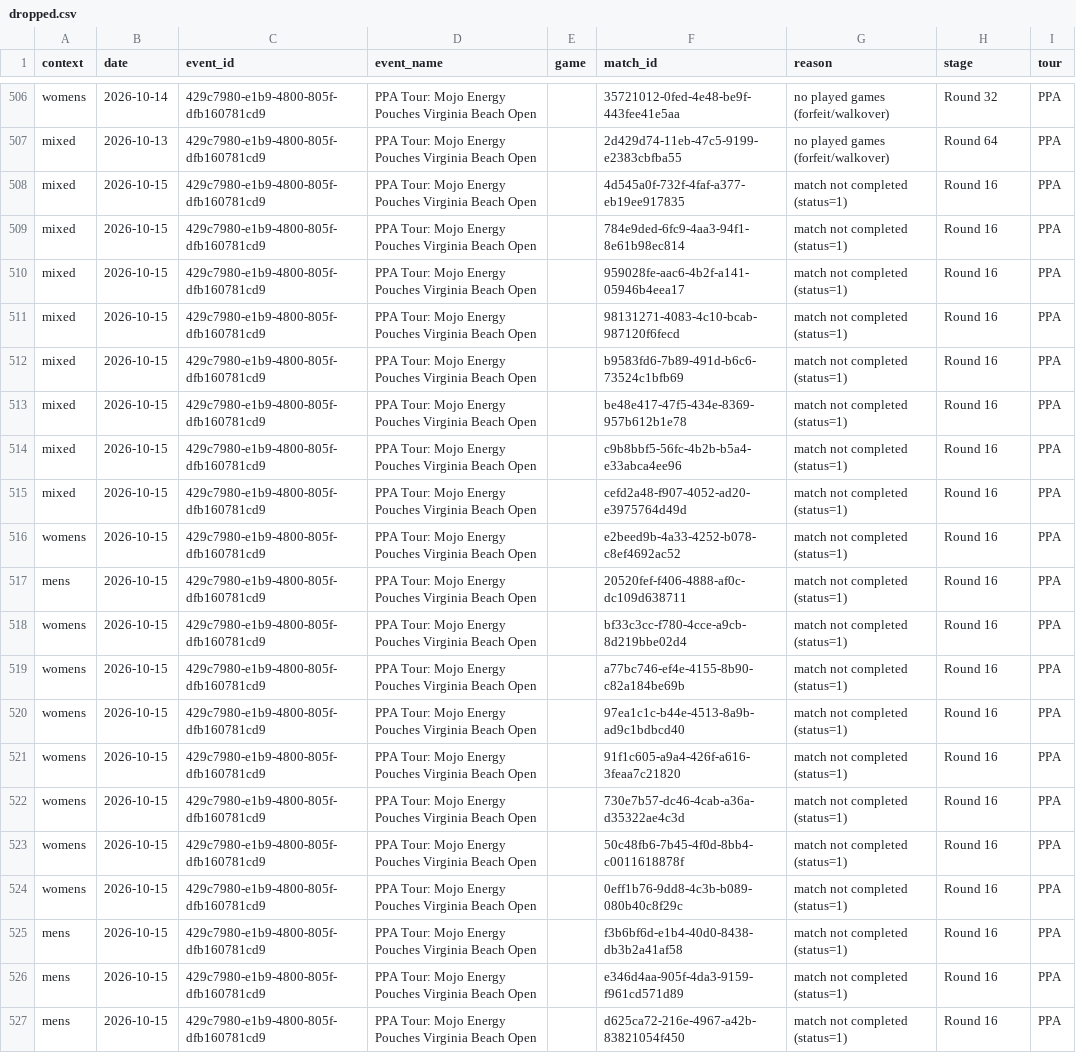
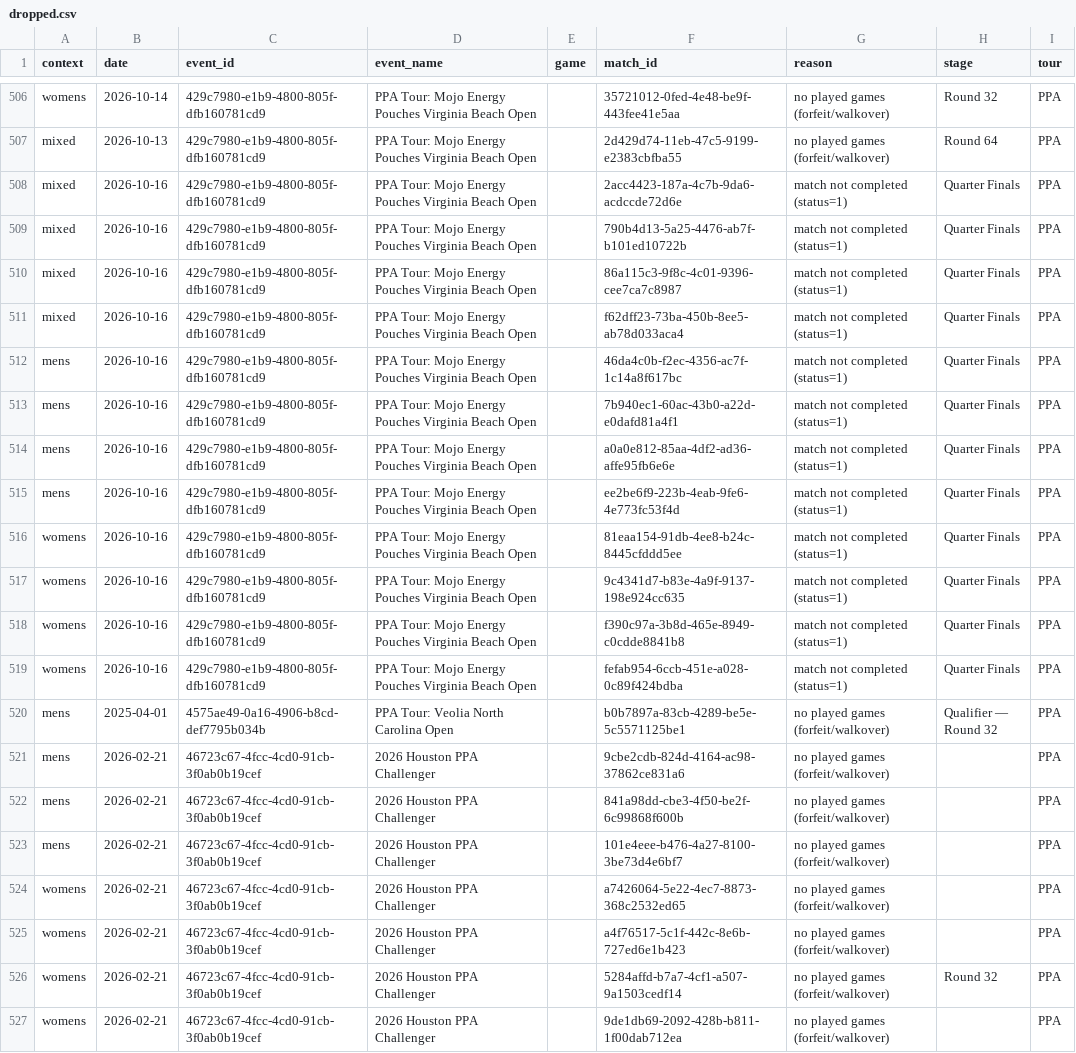
Before and after one commit to chad-murphy-data/pickleball, a CSV file: data/dropped.csv, drawn as a sheet; only a part is shown, gaps mark what is left out; the shorter side is filled out with more unchanged rows; removed rows and columns are numbered as before the commit, all else as after; the diff covers the shown part only; the diff names each change by its address in the sheet, - before the commit and + after, or states it on an @@ line.

```diff
--- a/data/dropped.csv
+++ b/data/dropped.csv
-row 508: mixed | 2026-10-15 | 429c7980-e1b9-4800-805f-dfb160781cd9 | PPA Tour: Mojo Energy Pouches Virginia Beach Open |  | 4d545a0f-732f-4faf-a377-eb19ee917835 | match not completed (status=1) | Round 16 | PPA
-B508 (date): 2026-10-15
+B508 (date): 2026-10-16
-F508 (match_id): 784e9ded-6fc9-4aa3-94f1-8e61b98ec814
+F508 (match_id): 2acc4423-187a-4c7b-9da6-acdccde72d6e
-H508 (stage): Round 16
+H508 (stage): Quarter Finals
-row 510: mixed | 2026-10-15 | 429c7980-e1b9-4800-805f-dfb160781cd9 | PPA Tour: Mojo Energy Pouches Virginia Beach Open |  | 959028fe-aac6-4b2f-a141-05946b4eea17 | match not completed (status=1) | Round 16 | PPA
-B509 (date): 2026-10-15
+B509 (date): 2026-10-16
-F509 (match_id): 98131271-4083-4c10-bcab-987120f6fecd
+F509 (match_id): 790b4d13-5a25-4476-ab7f-b101ed10722b
-H509 (stage): Round 16
+H509 (stage): Quarter Finals
-row 512: mixed | 2026-10-15 | 429c7980-e1b9-4800-805f-dfb160781cd9 | PPA Tour: Mojo Energy Pouches Virginia Beach Open |  | b9583fd6-7b89-491d-b6c6-73524c1bfb69 | match not completed (status=1) | Round 16 | PPA
-B510 (date): 2026-10-15
+B510 (date): 2026-10-16
-F510 (match_id): be48e417-47f5-434e-8369-957b612b1e78
+F510 (match_id): 86a115c3-9f8c-4c01-9396-cee7ca7c8987
-H510 (stage): Round 16
+H510 (stage): Quarter Finals
-row 514: mixed | 2026-10-15 | 429c7980-e1b9-4800-805f-dfb160781cd9 | PPA Tour: Mojo Energy Pouches Virginia Beach Open |  | c9b8bbf5-56fc-4b2b-b5a4-e33abca4ee96 | match not completed (status=1) | Round 16 | PPA
-B511:B516 (date): 2026-10-15
+B511:B516 (date): 2026-10-16
-F511 (match_id): cefd2a48-f907-4052-ad20-e3975764d49d
+F511 (match_id): f62dff23-73ba-450b-8ee5-ab78d033aca4
-H511:H516 (stage): Round 16
+H511:H516 (stage): Quarter Finals
-A512 (context): womens
+A512 (context): mens
-F512 (match_id): e2beed9b-4a33-4252-b078-c8ef4692ac52
+F512 (match_id): 46da4c0b-f2ec-4356-ac7f-1c14a8f617bc
-F513 (match_id): 20520fef-f406-4888-af0c-dc109d638711
+F513 (match_id): 7b940ec1-60ac-43b0-a22d-e0dafd81a4f1
-A514:A515 (context): womens
+A514:A515 (context): mens
-F514 (match_id): bf33c3cc-f780-4cce-a9cb-8d219bbe02d4
+F514 (match_id): a0a0e812-85aa-4df2-ad36-affe95fb6e6e
-F515 (match_id): a77bc746-ef4e-4155-8b90-c82a184be69b
+F515 (match_id): ee2be6f9-223b-4eab-9fe6-4e773fc53f4d
-F516 (match_id): 97ea1c1c-b44e-4513-8a9b-ad9c1bdbcd40
+F516 (match_id): 81eaa154-91db-4ee8-b24c-8445cfddd5ee
-row 521: womens | 2026-10-15 | 429c7980-e1b9-4800-805f-dfb160781cd9 | PPA Tour: Mojo Energy Pouches Virginia Beach Open |  | 91f1c605-a9a4-426f-a616-3feaa7c21820 | match not completed (status=1) | Round 16 | PPA
-B517:B519 (date): 2026-10-15
+B517:B519 (date): 2026-10-16
-F517 (match_id): 730e7b57-dc46-4cab-a36a-d35322ae4c3d
+F517 (match_id): 9c4341d7-b83e-4a9f-9137-198e924cc635
-H517:H519 (stage): Round 16
+H517:H519 (stage): Quarter Finals
-F518 (match_id): 50c48fb6-7b45-4f0d-8bb4-c0011618878f
+F518 (match_id): f390c97a-3b8d-465e-8949-c0cdde8841b8
-F519 (match_id): 0eff1b76-9dd8-4c3b-b089-080b40c8f29c
+F519 (match_id): fefab954-6ccb-451e-a028-0c89f424bdba
-row 525: mens | 2026-10-15 | 429c7980-e1b9-4800-805f-dfb160781cd9 | PPA Tour: Mojo Energy Pouches Virginia Beach Open |  | f3b6bf6d-e1b4-40d0-8438-db3b2a41af58 | match not completed (status=1) | Round 16 | PPA
-row 526: mens | 2026-10-15 | 429c7980-e1b9-4800-805f-dfb160781cd9 | PPA Tour: Mojo Energy Pouches Virginia Beach Open |  | e346d4aa-905f-4da3-9159-f961cd571d89 | match not completed (status=1) | Round 16 | PPA
-row 527: mens | 2026-10-15 | 429c7980-e1b9-4800-805f-dfb160781cd9 | PPA Tour: Mojo Energy Pouches Virginia Beach Open |  | d625ca72-216e-4967-a42b-83821054f450 | match not completed (status=1) | Round 16 | PPA
```
Also changed, not shown: 4 removed rows elsewhere in this file, data/singles_players.csv, 6 other files.
